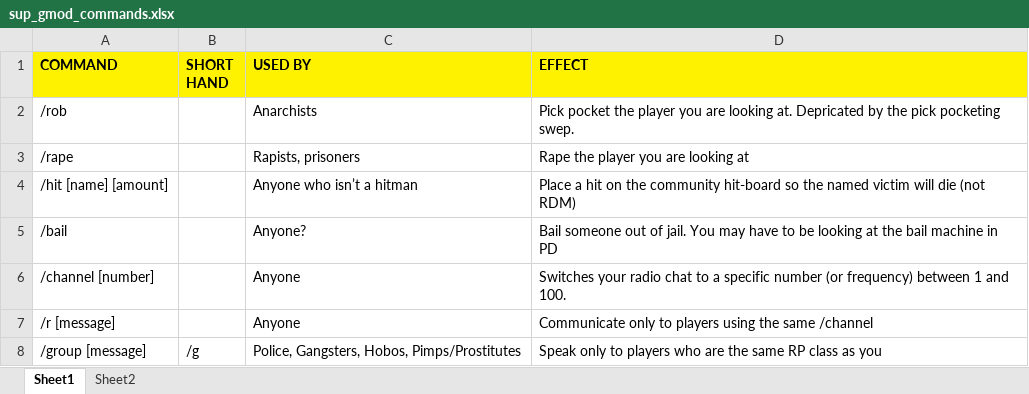
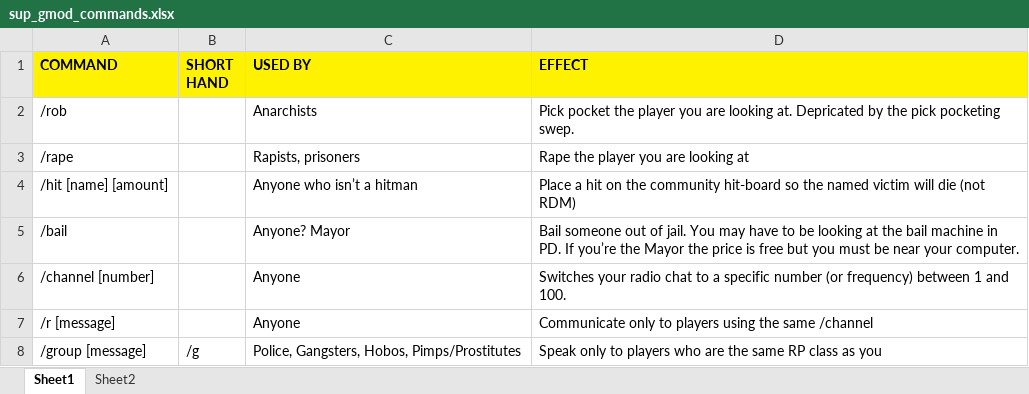
Before and after one commit to MorningCoffeeZombie/SourceGameScripts, an Excel workbook: GModSpecificResources/SuperiorServers/sup_gmod_commands.xlsx, sheet Sheet1, drawn as a sheet; only a part is shown; values as stored, in another font and other column widths than the file's, no borders; the diff covers the shown part only; the diff names each change by its address in the sheet, - before the commit and + after, or states it on an @@ line.

```diff
--- a/GModSpecificResources/SuperiorServers/sup_gmod_commands.xlsx (sheet Sheet1)
+++ b/GModSpecificResources/SuperiorServers/sup_gmod_commands.xlsx (sheet Sheet1)
-C5 (USED BY): Anyone?
+C5 (USED BY): Anyone? Mayor
-D5 (EFFECT): …machine in PD
+D5 (EFFECT): …machine in PD. If you’re the Mayor the price is free but you must be near your computer.
```
Also changed, not shown: 35 added rows, 1 moved row and 2 edited cells elsewhere in this sheet, 4 other files.
